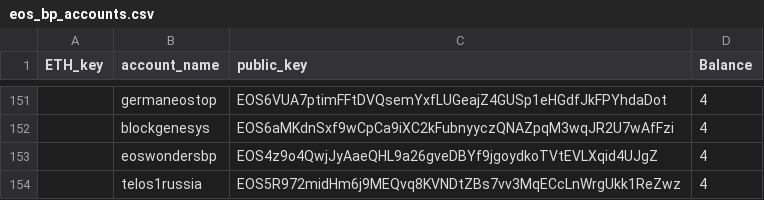
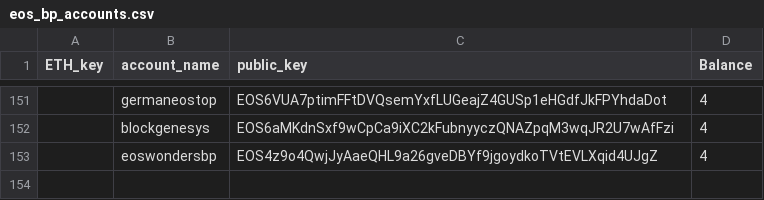
Before and after one commit to telosnetwork/snapshots, a CSV file: eos_bp_accounts.csv, drawn as a sheet; only a part is shown, gaps mark what is left out; the diff names each change by its address in the sheet, - before the commit and + after, or states it on an @@ line.

Commit message:
remove telos1russia from eos bp accounts

```diff
--- a/eos_bp_accounts.csv
+++ b/eos_bp_accounts.csv
-row 154:  | telos1russia | EOS5R972midHm6j9MEQvq8KVNDtZBs7vv3MqECcLnWrgUkk1ReZwz | 4
```
